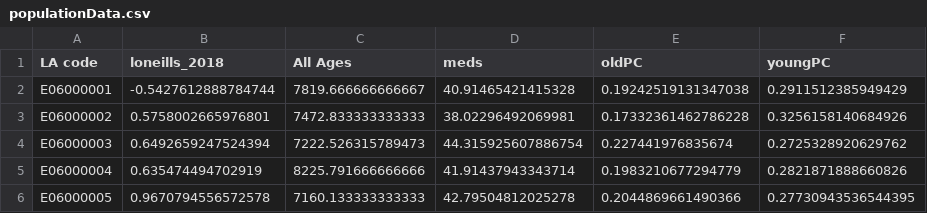
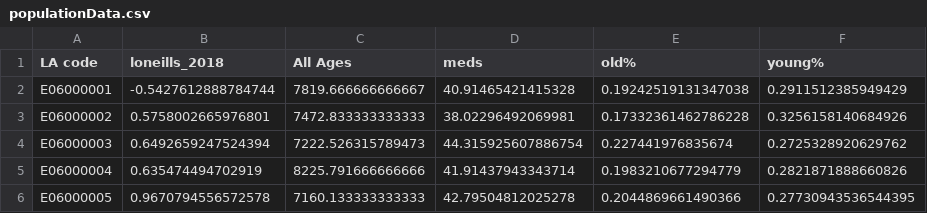
Before and after one commit to JonathanMarriott/ADS-Loneliness, a CSV file: ages/populationData.csv, drawn as a sheet; only a part is shown.

Commit message:
update

```diff
--- a/ages/populationData.csv
+++ b/ages/populationData.csv
@@ -1,2 +1,2 @@
-LA code,loneills_2018,All Ages,meds,oldPC,youngPC
+LA code,loneills_2018,All Ages,meds,old%,young%
 E06000001,-0.5427612888784744,7819.666666666667,40.91465421415328,0.19242519131347038,0.2911512385949429
```
